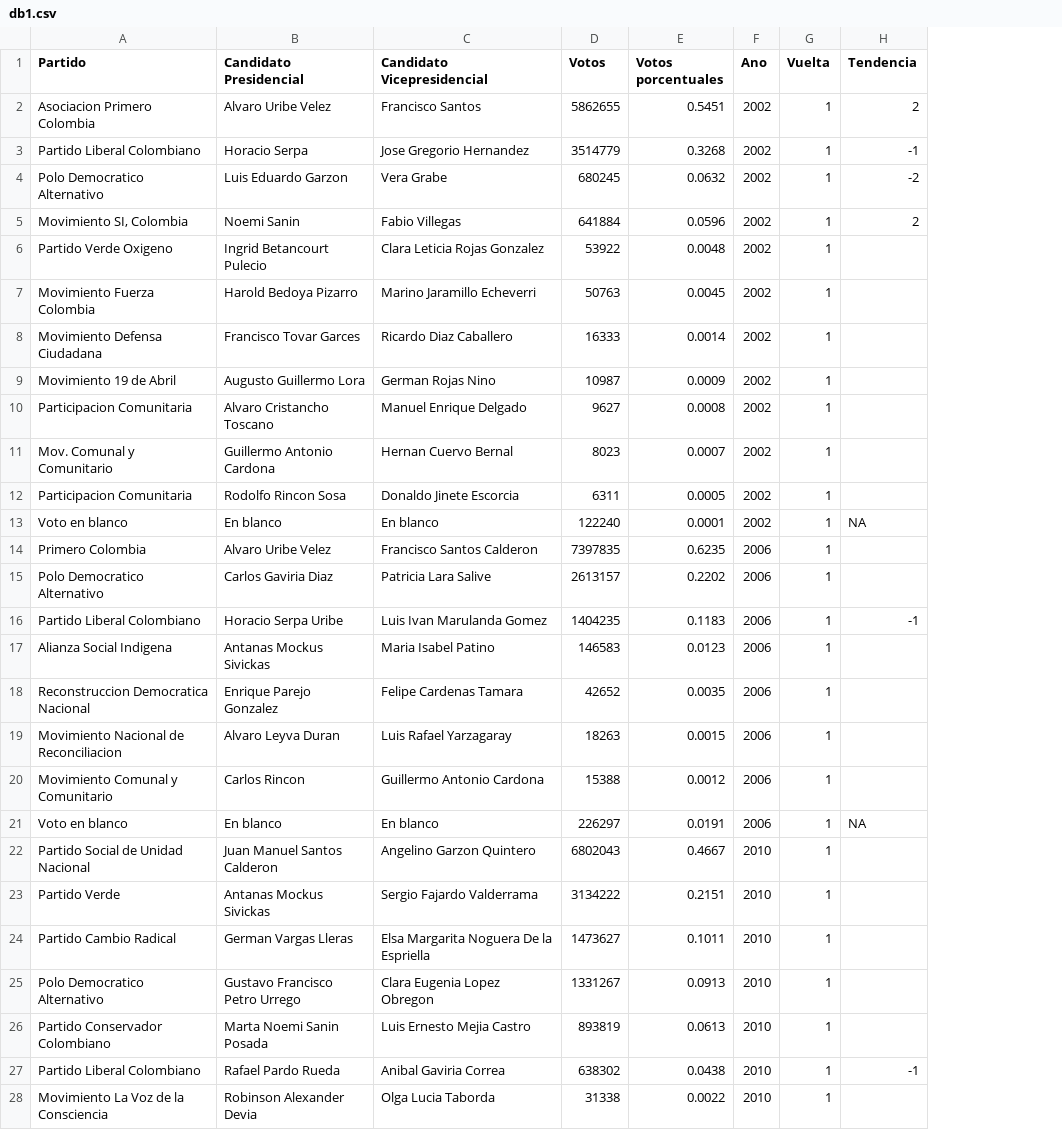
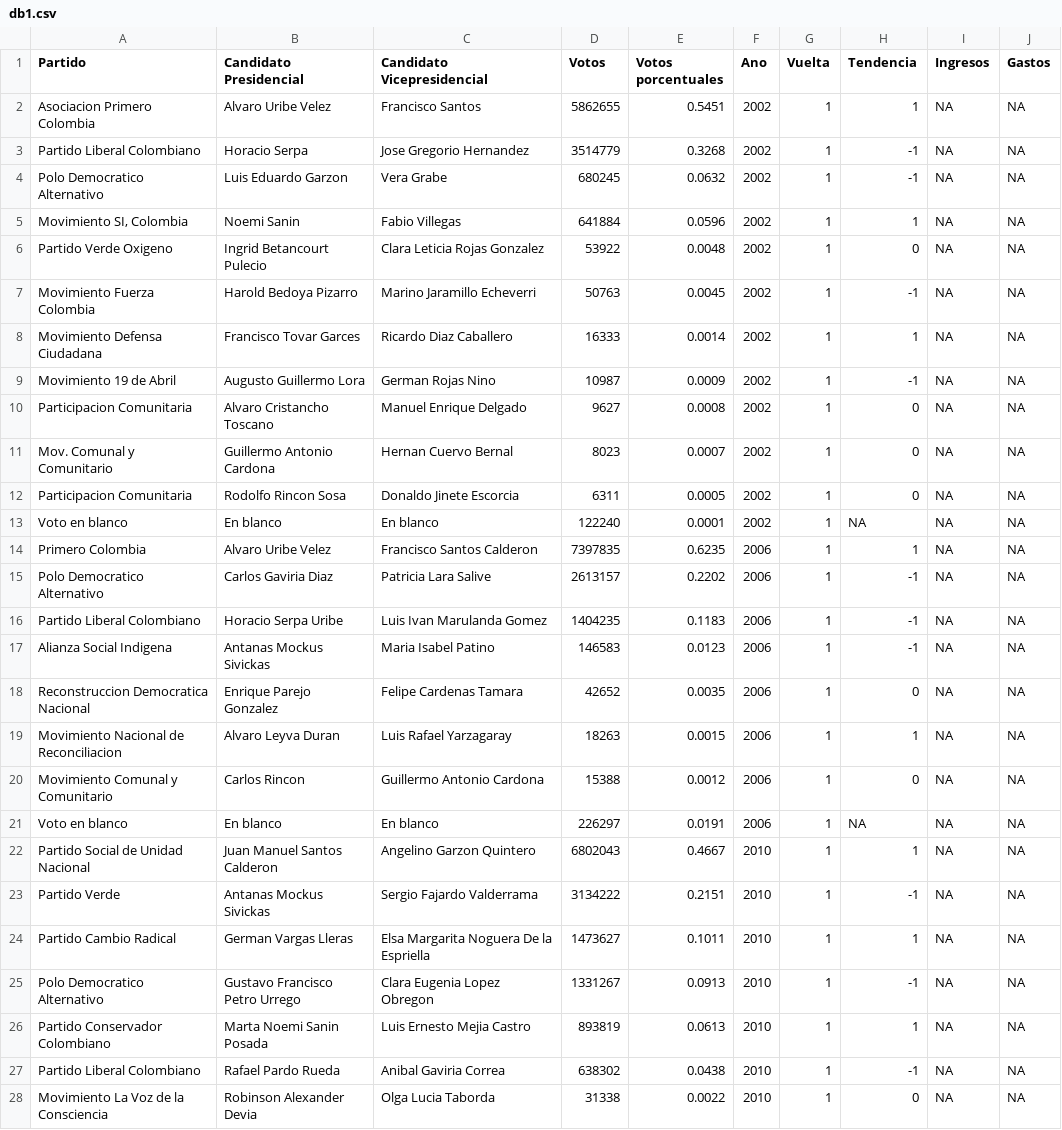
Before and after one commit to nestor784/p_est1, a CSV file: db1.csv, drawn as a sheet; only a part is shown; the diff covers the shown part only; the diff names each change by its address in the sheet, - before the commit and + after, or states it on an @@ line.

Commit message:
Update db1.csv

```diff
--- a/db1.csv
+++ b/db1.csv
+column I (Ingresos), rows 2-28: all NA
+column J (Gastos), rows 2-28: all NA
-H2 (Tendencia): 2
+H2 (Tendencia): 1
-H4 (Tendencia): -2
+H4 (Tendencia): -1
-H5 (Tendencia): 2
+H5 (Tendencia): 1
-H6 (Tendencia): (empty)
+H6 (Tendencia): 0
-H7 (Tendencia): (empty)
+H7 (Tendencia): -1
-H8 (Tendencia): (empty)
+H8 (Tendencia): 1
-H9 (Tendencia): (empty)
+H9 (Tendencia): -1
-H10:H12 (Tendencia): (empty)
+H10:H12 (Tendencia): 0
-H14 (Tendencia): (empty)
+H14 (Tendencia): 1
-H15 (Tendencia): (empty)
+H15 (Tendencia): -1
-H17 (Tendencia): (empty)
+H17 (Tendencia): -1
-H18 (Tendencia): (empty)
+H18 (Tendencia): 0
-H19 (Tendencia): (empty)
+H19 (Tendencia): 1
-H20 (Tendencia): (empty)
+H20 (Tendencia): 0
-H22 (Tendencia): (empty)
+H22 (Tendencia): 1
-H23 (Tendencia): (empty)
+H23 (Tendencia): -1
-H24 (Tendencia): (empty)
+H24 (Tendencia): 1
-H25 (Tendencia): (empty)
+H25 (Tendencia): -1
-H26 (Tendencia): (empty)
+H26 (Tendencia): 1
-H28 (Tendencia): (empty)
+H28 (Tendencia): 0
```
Also changed, not shown: 29 edited cells elsewhere in this file.
